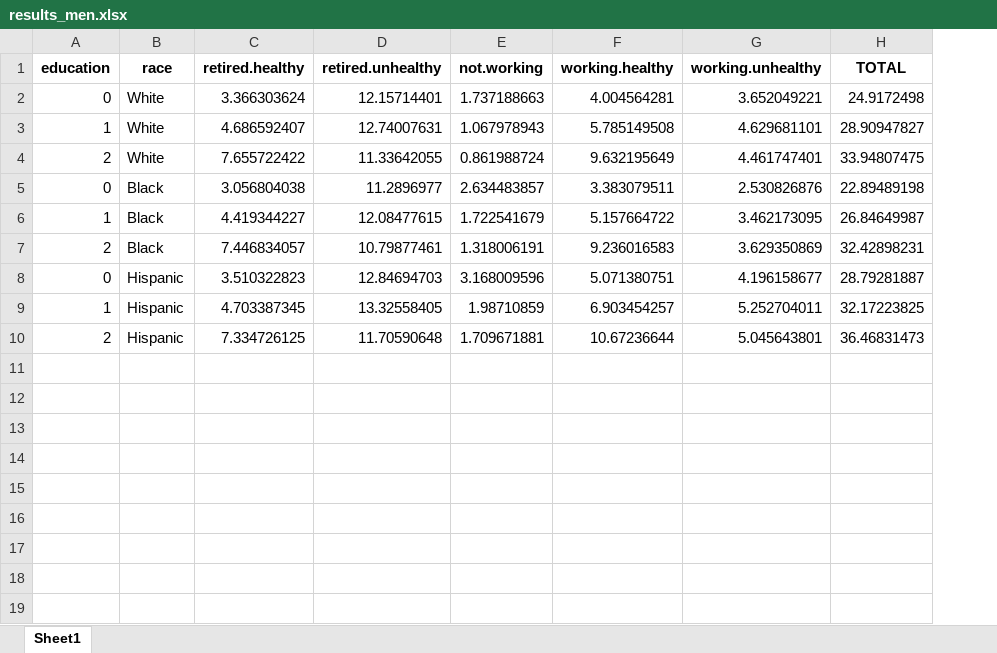
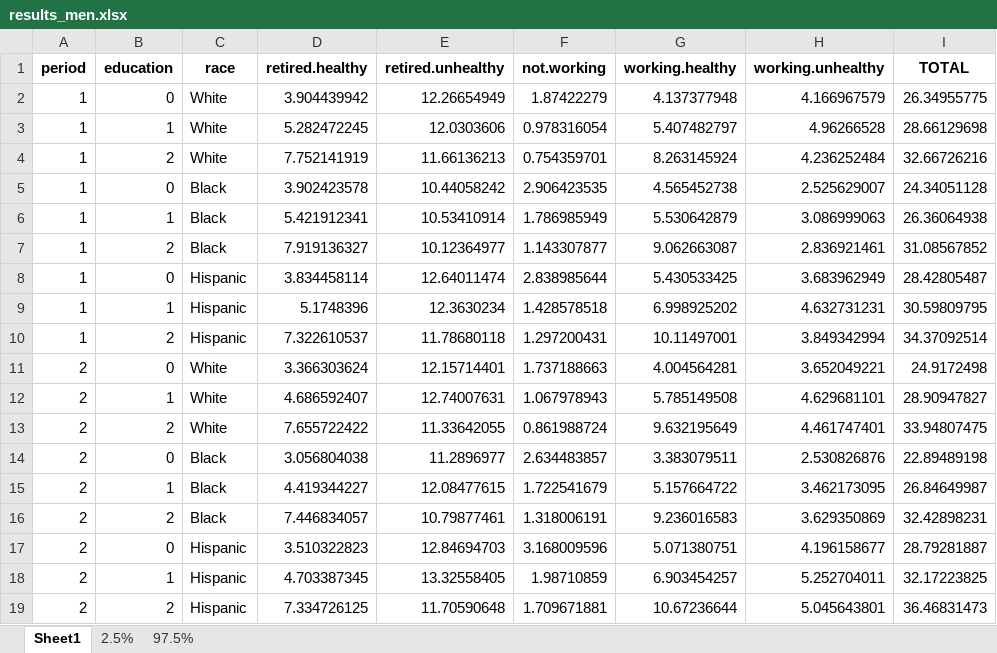
Before and after one commit to christiandudel/hrs_hwle, an Excel workbook: Results/results_men.xlsx, sheet Sheet1, drawn as a sheet; values as stored, in another font and other column widths than the file's, no borders; the diff names each change by its address in the sheet, - before the commit and + after, or states it on an @@ line.

```diff
--- a/Results/results_men.xlsx (sheet Sheet1)
+++ b/Results/results_men.xlsx (sheet Sheet1)
+sheet tab: 2.5%
+sheet tab: 97.5%
+column A (period), rows 11-19: all 2
+row 2: 1 | 0 | White | 3.904439942 | 12.26654949 | 1.87422279 | 4.137377948 | 4.166967579 | 26.34955775
+row 3: 1 | 1 | White | 5.282472245 | 12.0303606 | 0.978316054 | 5.407482797 | 4.96266528 | 28.66129698
+row 4: 1 | 2 | White | 7.752141919 | 11.66136213 | 0.754359701 | 8.263145924 | 4.236252484 | 32.66726216
+row 5: 1 | 0 | Black | 3.902423578 | 10.44058242 | 2.906423535 | 4.565452738 | 2.525629007 | 24.34051128
+row 6: 1 | 1 | Black | 5.421912341 | 10.53410914 | 1.786985949 | 5.530642879 | 3.086999063 | 26.36064938
+row 7: 1 | 2 | Black | 7.919136327 | 10.12364977 | 1.143307877 | 9.062663087 | 2.836921461 | 31.08567852
+row 8: 1 | 0 | Hispanic | 3.834458114 | 12.64011474 | 2.838985644 | 5.430533425 | 3.683962949 | 28.42805487
+row 9: 1 | 1 | Hispanic | 5.1748396 | 12.3630234 | 1.428578518 | 6.998925202 | 4.632731231 | 30.59809795
+row 10: 1 | 2 | Hispanic | 7.322610537 | 11.78680118 | 1.297200431 | 10.11497001 | 3.849342994 | 34.37092514
```
Also changed, not shown: Results/results_women.xlsx, 2 other files.
